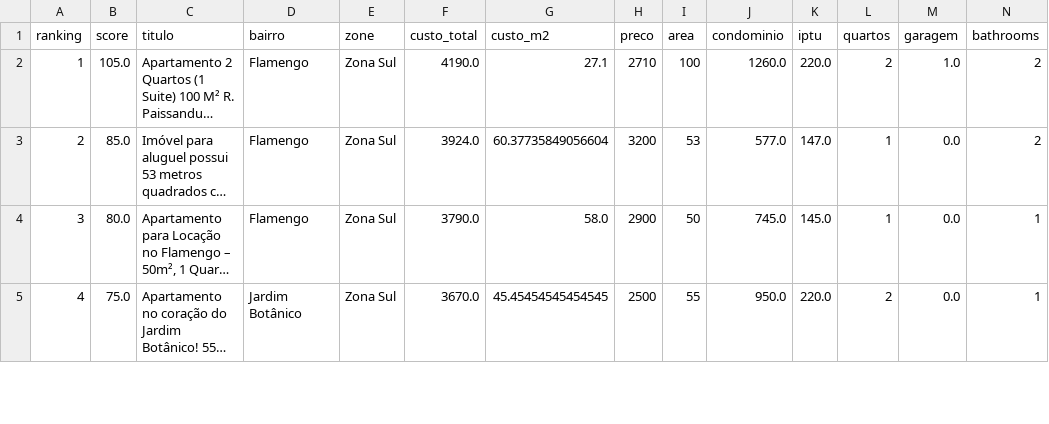
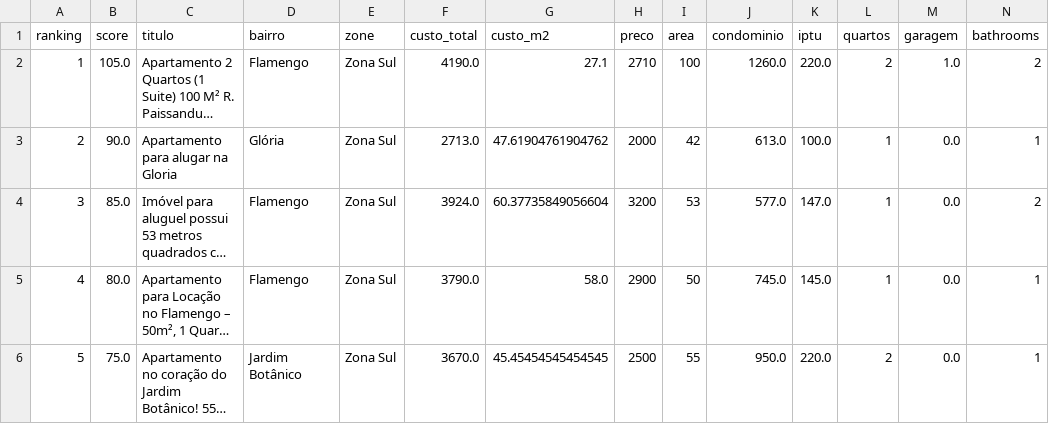
Before and after one commit to DboechatM/RentHunter, a CSV file: data/zap/top/top10.csv, drawn as a sheet; only a part is shown; long unchanged cells end in …; addresses are those after the commit; rows hold the shown columns only; the diff covers the shown part only; the diff names each change by its address in the sheet, - before the commit and + after, or states it on an @@ line.

```diff
--- a/data/zap/top/top10.csv
+++ b/data/zap/top/top10.csv
+row 3: 2 | 90.0 | Apartamento para alugar na Gloria | Glória | Zona Sul | 2713.0 | 47.61904761904762 | 2000 | 42 | 613.0 | 100.0 | 1 | 0.0 | 1
-A4 (ranking): 2
+A4 (ranking): 3
-A5 (ranking): 3
+A5 (ranking): 4
-A6 (ranking): 4
+A6 (ranking): 5
```
Also changed, not shown: 1 removed row and 56 edited cells elsewhere in this file, 3 other files.
